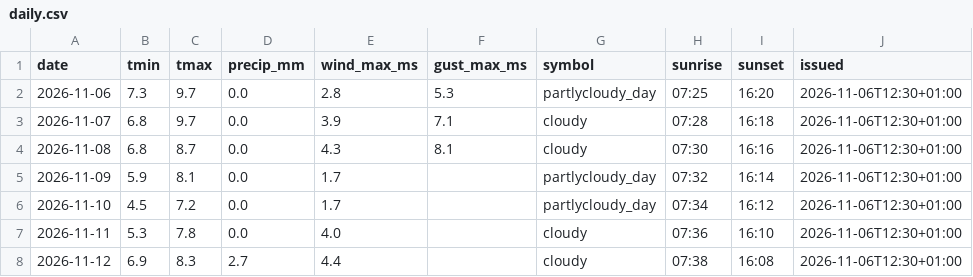
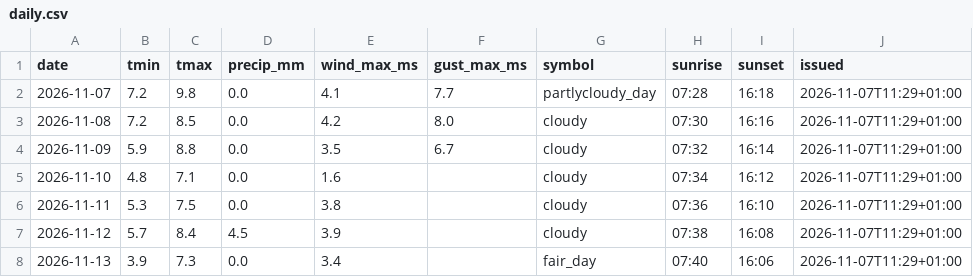
Before and after one commit to schibra/rss-feeds-harvester, a CSV file: data/daily.csv, drawn as a sheet.

```diff
--- a/data/daily.csv
+++ b/data/daily.csv
@@ -1,8 +1,8 @@
 date,tmin,tmax,precip_mm,wind_max_ms,gust_max_ms,symbol,sunrise,sunset,issued
-2026-11-06,7.3,9.7,0.0,2.8,5.3,partlycloudy_day,07:25,16:20,2026-11-06T12:30+01:00
-2026-11-07,6.8,9.7,0.0,3.9,7.1,cloudy,07:28,16:18,2026-11-06T12:30+01:00
-2026-11-08,6.8,8.7,0.0,4.3,8.1,cloudy,07:30,16:16,2026-11-06T12:30+01:00
-2026-11-09,5.9,8.1,0.0,1.7,,partlycloudy_day,07:32,16:14,2026-11-06T12:30+01:00
-2026-11-10,4.5,7.2,0.0,1.7,,partlycloudy_day,07:34,16:12,2026-11-06T12:30+01:00
-2026-11-11,5.3,7.8,0.0,4.0,,cloudy,07:36,16:10,2026-11-06T12:30+01:00
-2026-11-12,6.9,8.3,2.7,4.4,,cloudy,07:38,16:08,2026-11-06T12:30+01:00
+2026-11-07,7.2,9.8,0.0,4.1,7.7,partlycloudy_day,07:28,16:18,2026-11-07T11:29+01:00
+2026-11-08,7.2,8.5,0.0,4.2,8.0,cloudy,07:30,16:16,2026-11-07T11:29+01:00
+2026-11-09,5.9,8.8,0.0,3.5,6.7,cloudy,07:32,16:14,2026-11-07T11:29+01:00
+2026-11-10,4.8,7.1,0.0,1.6,,cloudy,07:34,16:12,2026-11-07T11:29+01:00
+2026-11-11,5.3,7.5,0.0,3.8,,cloudy,07:36,16:10,2026-11-07T11:29+01:00
+2026-11-12,5.7,8.4,4.5,3.9,,cloudy,07:38,16:08,2026-11-07T11:29+01:00
+2026-11-13,3.9,7.3,0.0,3.4,,fair_day,07:40,16:06,2026-11-07T11:29+01:00
```
Also changed, not shown: data/hourly.csv, data/newswire.csv, 1 other file.
